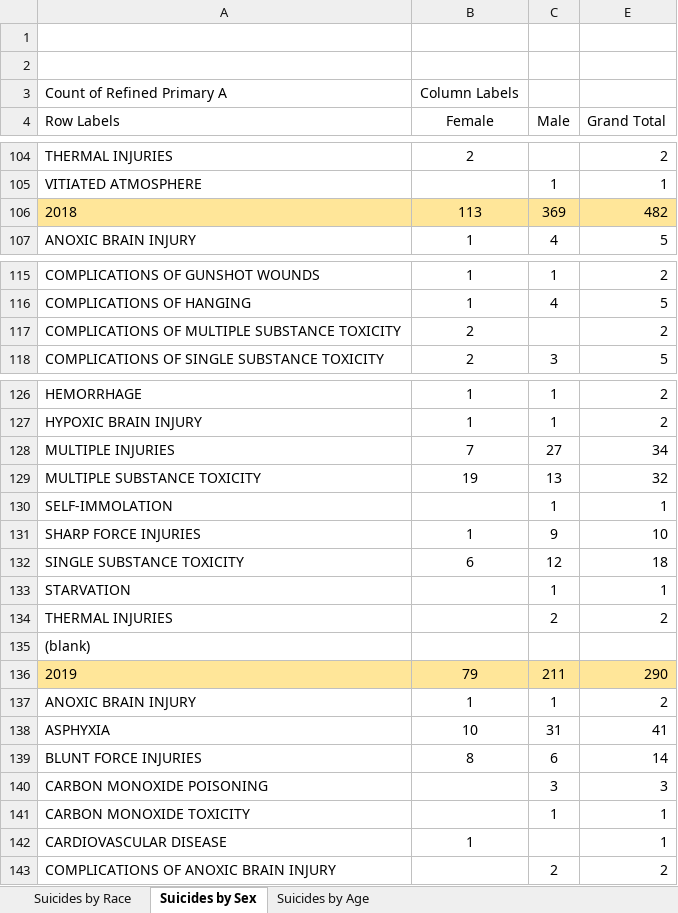
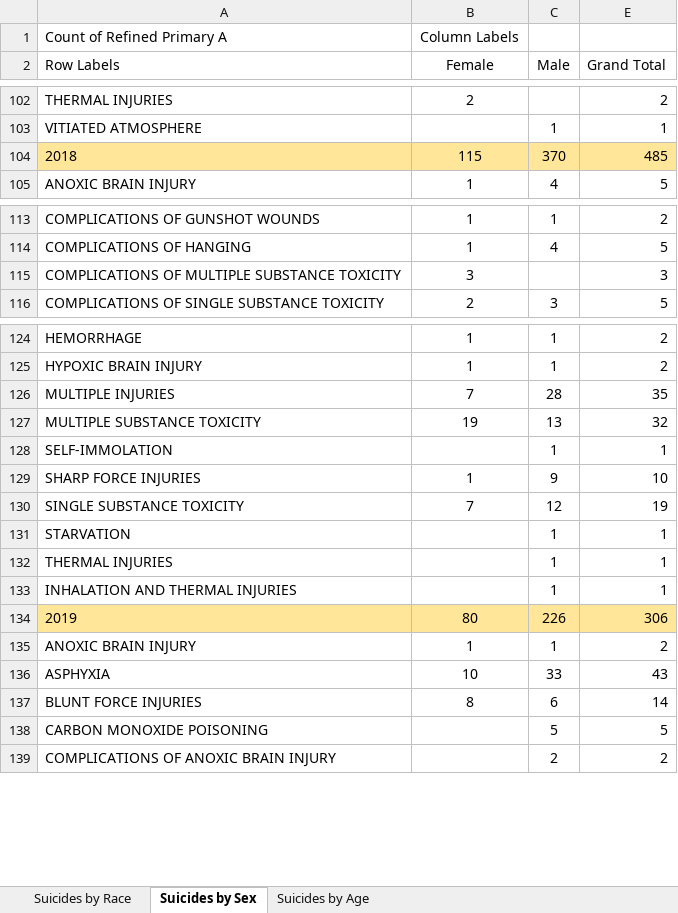
Before and after one commit to whimdriven/meca, an Excel workbook: suicideStudy.xlsx, sheet Suicides by Sex, drawn as a sheet; only a part is shown, gaps mark what is left out; values as stored, in another font and other column widths than the file's, no borders; removed rows and columns are numbered as before the commit, all else as after; the diff covers the shown part only; the diff names each change by its address in the sheet, - before the commit and + after, or states it on an @@ line.

Commit message:
Suicide Study as of 21 September 2019

```diff
--- a/suicideStudy.xlsx (sheet Suicides by Sex)
+++ b/suicideStudy.xlsx (sheet Suicides by Sex)
-row 1: (empty)
-row 2: (empty)
@@ column A (Row Labels) renumbered between rows 77 and 132 @@
-row 106: 2018 | 113 | 369 | 482
+row 104: 2018 | 115 | 370 | 485
-row 117: COMPLICATIONS OF MULTIPLE SUBSTANCE TOXICITY | 2 |  | 2
+row 115: COMPLICATIONS OF MULTIPLE SUBSTANCE TOXICITY | 3 |  | 3
-C126 (Male): 27
+C126 (Male): 28
-E126 (Grand Total): 34
+E126 (Grand Total): 35
-row 132: SINGLE SUBSTANCE TOXICITY | 6 | 12 | 18
+row 130: SINGLE SUBSTANCE TOXICITY | 7 | 12 | 19
-row 134: THERMAL INJURIES |  | 2 | 2
-C132 (Male): (empty)
+C132 (Male): 1
-E132 (Grand Total): (empty)
+E132 (Grand Total): 1
-row 136: 2019 | 79 | 211 | 290
@@ row 141 moved to row 133: INHALATION AND THERMAL INJURIES @@
+row 134: 2019 | 80 | 226 | 306
-C136 (Male): 31
+C136 (Male): 33
-E136 (Grand Total): 41
+E136 (Grand Total): 43
-row 140: CARBON MONOXIDE POISONING |  | 3 | 3
@@ row 142 moved to row 156: INHALATION AND THERMAL INJURIES @@
+row 138: CARBON MONOXIDE POISONING |  | 5 | 5
```
Also changed, not shown: 2 added rows, 1 removed row and 8 edited cells elsewhere in this sheet, sheet Suicides by Race, sheet Suicides by Age.
